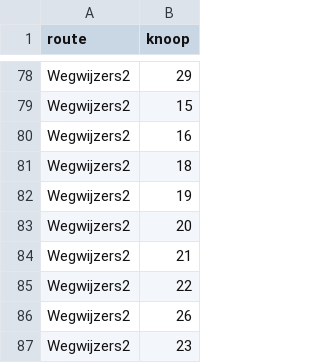
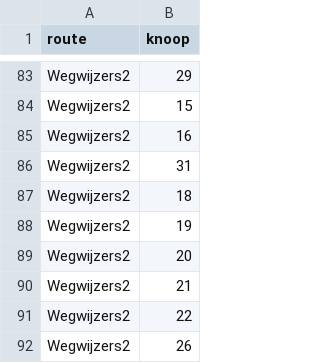
Before and after one commit to emarginatus/batbike, a CSV file: route/route.csv, drawn as a sheet; only a part is shown, gaps mark what is left out; the shorter side is filled out with more unchanged rows; the diff covers the shown part only; the diff names each change by its address in the sheet, - before the commit and + after, or states it on an @@ line.

```diff
--- a/route/route.csv
+++ b/route/route.csv
+row 86: Wegwijzers2 | 31
```
Also changed, not shown: 10 added rows and 1 edited cell elsewhere in this file, 2 other files.
